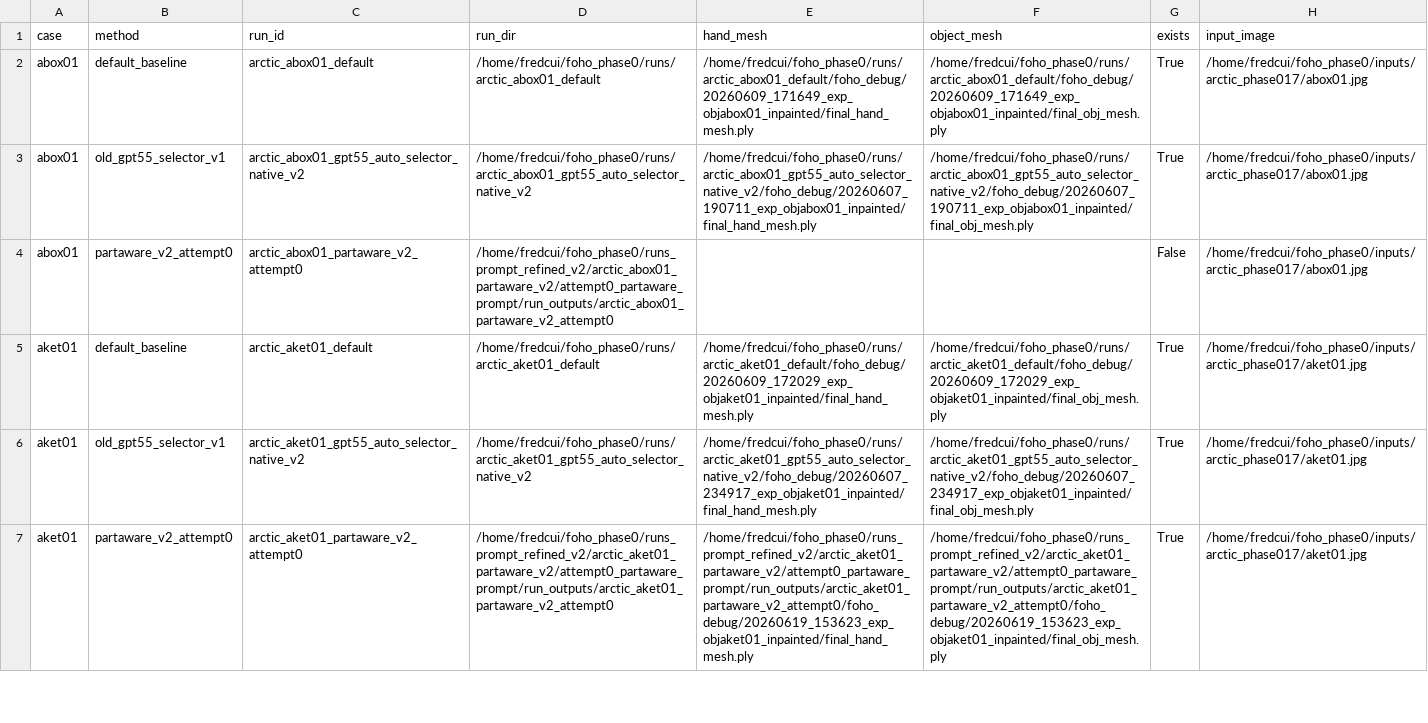
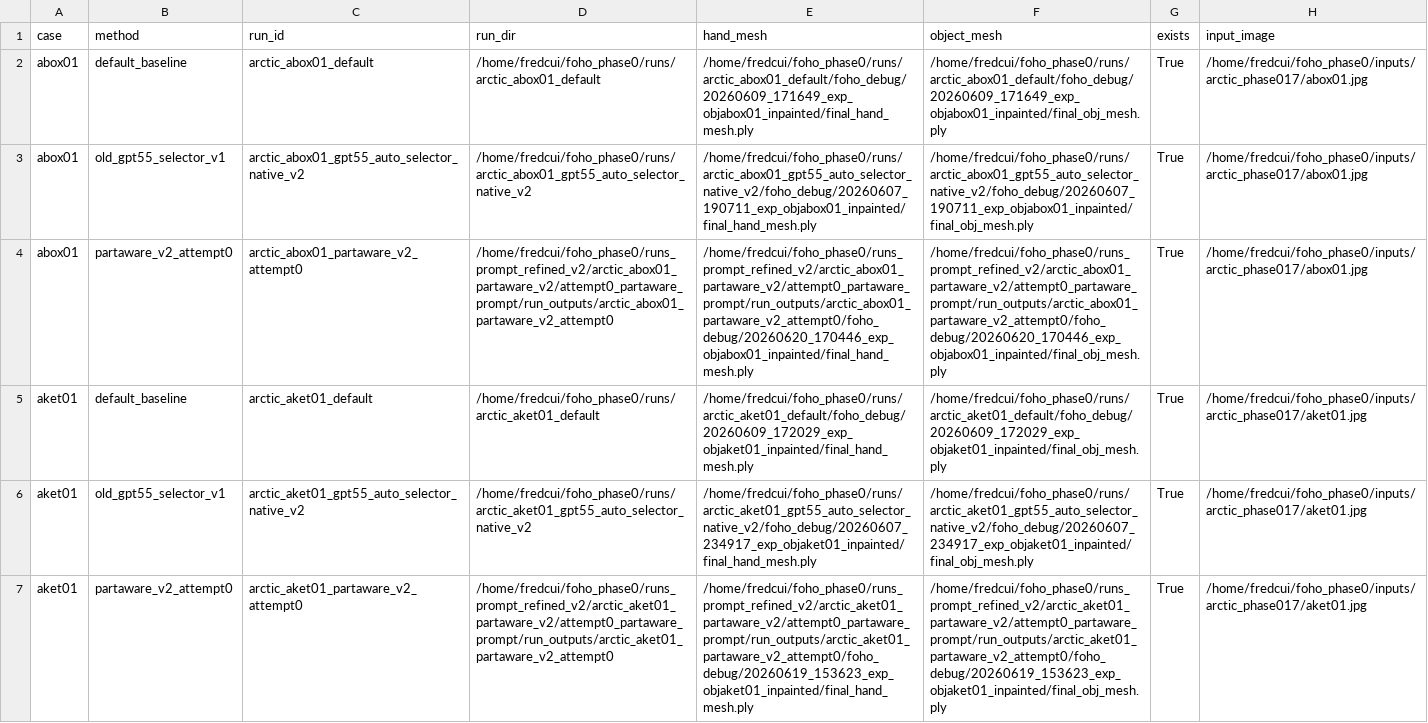
Before and after one commit to hahayun3325/hoiso, a CSV file: docs/phase1/step3_full_auto_experiment/arctic5_selector_performance_manifest.csv, drawn as a sheet; only a part is shown; the diff covers the shown part only; the diff names each change by its address in the sheet, - before the commit and + after, or states it on an @@ line.

```diff
--- a/docs/phase1/step3_full_auto_experiment/arctic5_selector_performance_manifest.csv
+++ b/docs/phase1/step3_full_auto_experiment/arctic5_selector_performance_manifest.csv
-E4 (hand_mesh): (empty)
+E4 (hand_mesh): /home/fredcui/foho_phase0/runs_prompt_refined_v2/arctic_abox01_partaware_v2/attempt0_partaware_prompt/run_outputs/arctic_abox01_partaware_v2_attempt0/foho_debug/20260620_170446_exp_objabox01_inpainted/final_hand_mesh.ply
-F4 (object_mesh): (empty)
+F4 (object_mesh): /home/fredcui/foho_phase0/runs_prompt_refined_v2/arctic_abox01_partaware_v2/attempt0_partaware_prompt/run_outputs/arctic_abox01_partaware_v2_attempt0/foho_debug/20260620_170446_exp_objabox01_inpainted/final_obj_mesh.ply
-G4 (exists): False
+G4 (exists): True
```
Also changed, not shown: 6 edited cells elsewhere in this file, docs/phase1/step3_full_auto_experiment/arctic5_selector_combined_performance.csv, docs/phase1/step3_full_auto_experiment/arctic5_selector_gt_metrics.csv, 5 other files.
